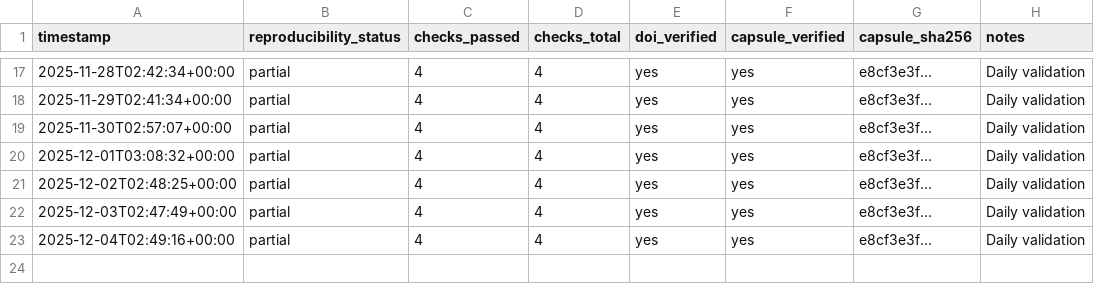
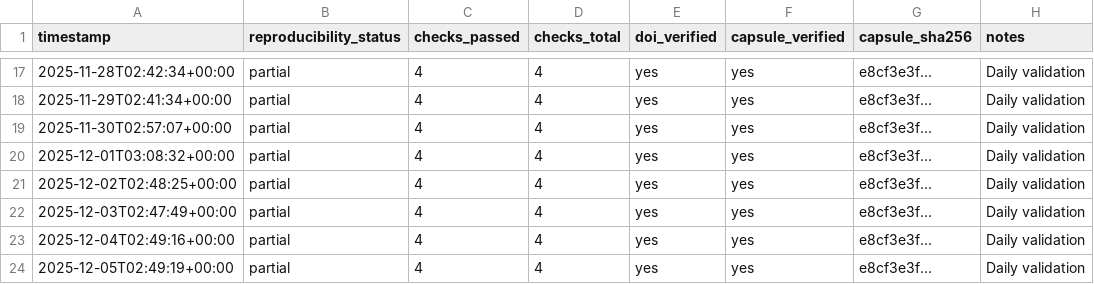
Before and after one commit to dhananjaysmvdu/BioSignal-AI, a CSV file: observatory/metrics/reproducibility_trend.csv, drawn as a sheet; only a part is shown, gaps mark what is left out; the diff names each change by its address in the sheet, - before the commit and + after, or states it on an @@ line.

```diff
--- a/observatory/metrics/reproducibility_trend.csv
+++ b/observatory/metrics/reproducibility_trend.csv
+row 24: 2025-12-05T02:49:19+00:00 | partial | 4 | 4 | yes | yes | e8cf3e3f... | Daily validation
```
Also changed, not shown: observatory/metrics/integrity_trend.csv, observatory/metrics/policy_evolution_trend.csv, 1 other file.
